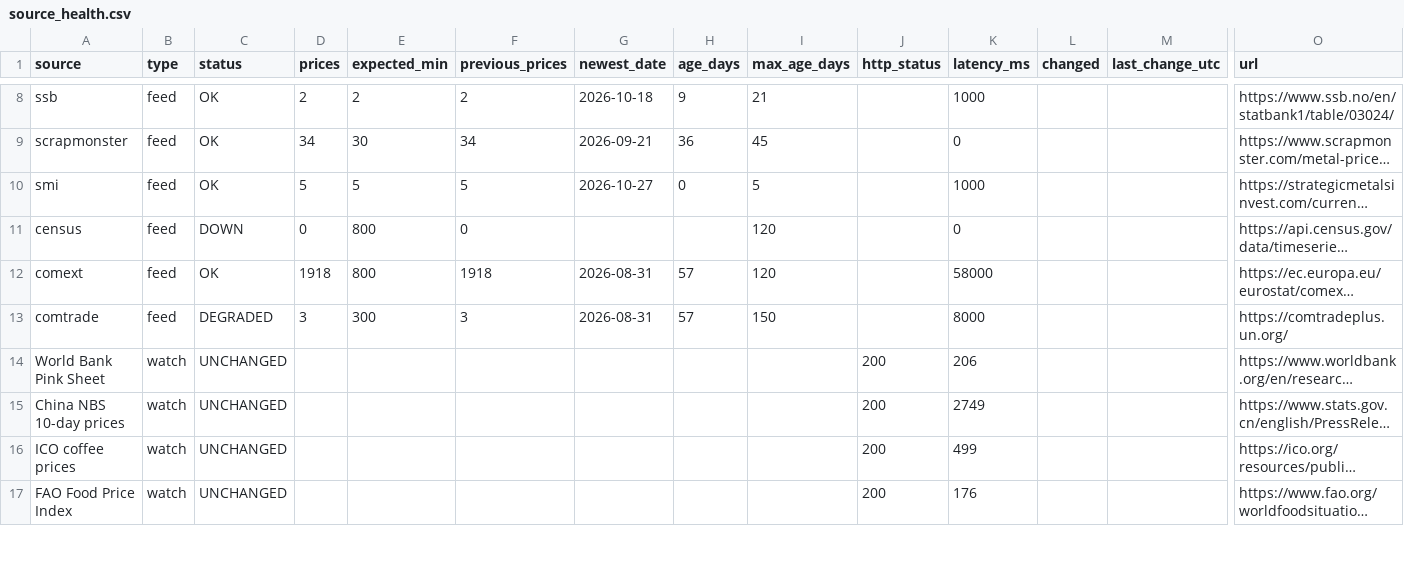
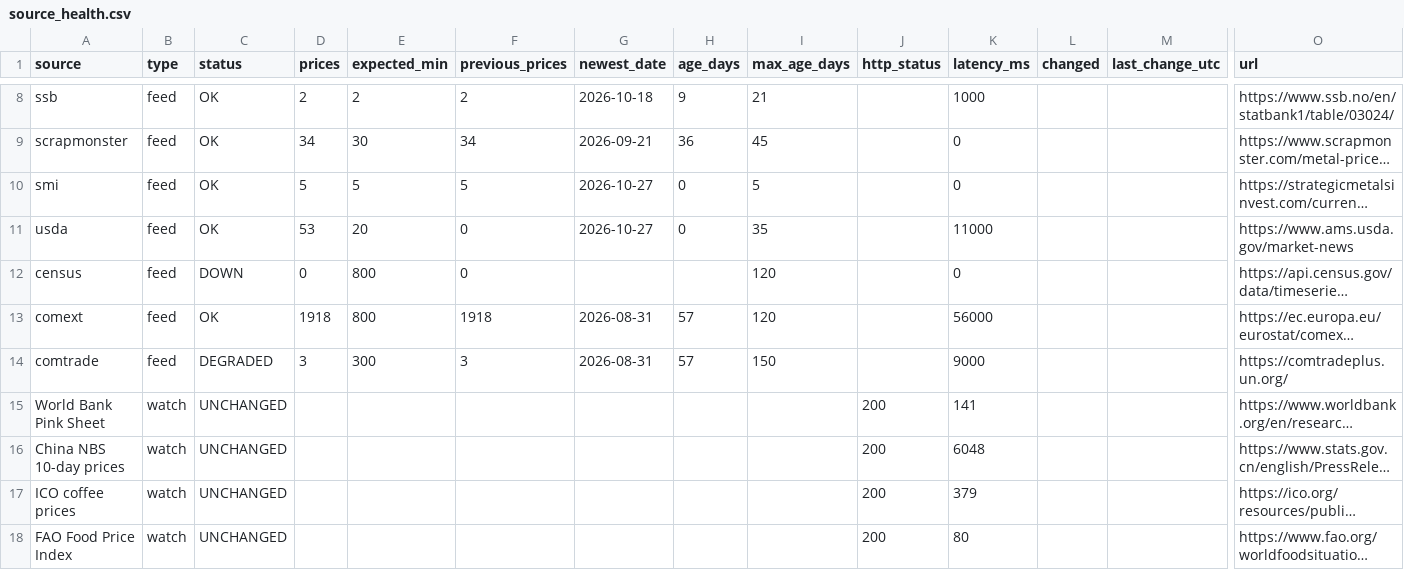
Before and after one commit to etaram/commodity-feeder, a CSV file: data/source_health.csv, drawn as a sheet; only a part is shown, gaps mark what is left out; long unchanged cells end in …; addresses are those after the commit; rows hold the shown columns only; the diff covers the shown part only; the diff names each change by its address in the sheet, - before the commit and + after, or states it on an @@ line.

```diff
--- a/data/source_health.csv
+++ b/data/source_health.csv
-K10 (latency_ms): 1000
+K10 (latency_ms): 0
+row 11: usda | feed | OK | 53 | 20 | 0 | 2026-10-27 | 0 | 35 |  | 11000 |  |  | https://www.ams.usda.gov/market-news
-K13 (latency_ms): 58000
+K13 (latency_ms): 56000
-K14 (latency_ms): 8000
+K14 (latency_ms): 9000
-K15 (latency_ms): 206
+K15 (latency_ms): 141
-K16 (latency_ms): 2749
+K16 (latency_ms): 6048
-K17 (latency_ms): 499
+K17 (latency_ms): 379
-K18 (latency_ms): 176
+K18 (latency_ms): 80
```
Also changed, not shown: 11 edited cells elsewhere in this file, data/benchmark_map.csv, data/import/history_stage.csv, 6 other files.
